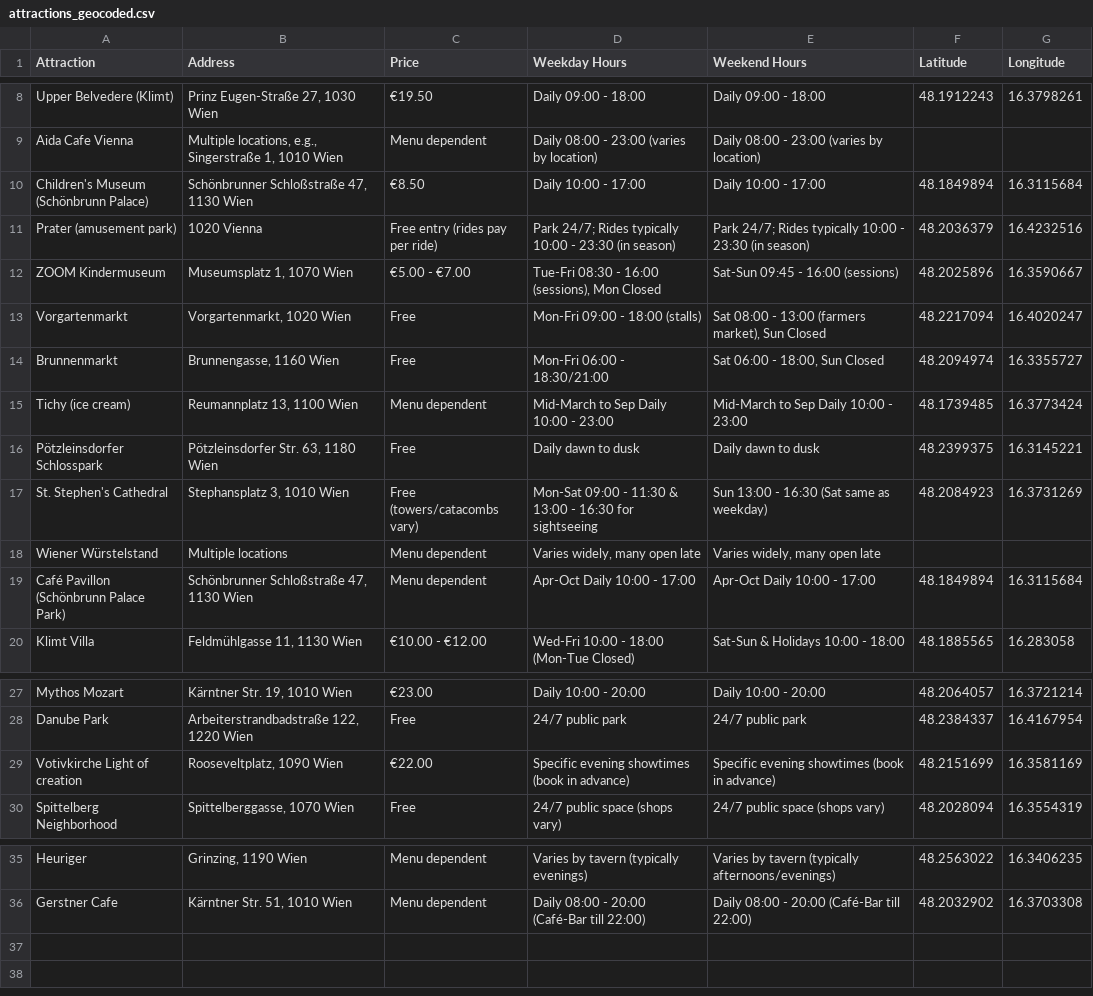
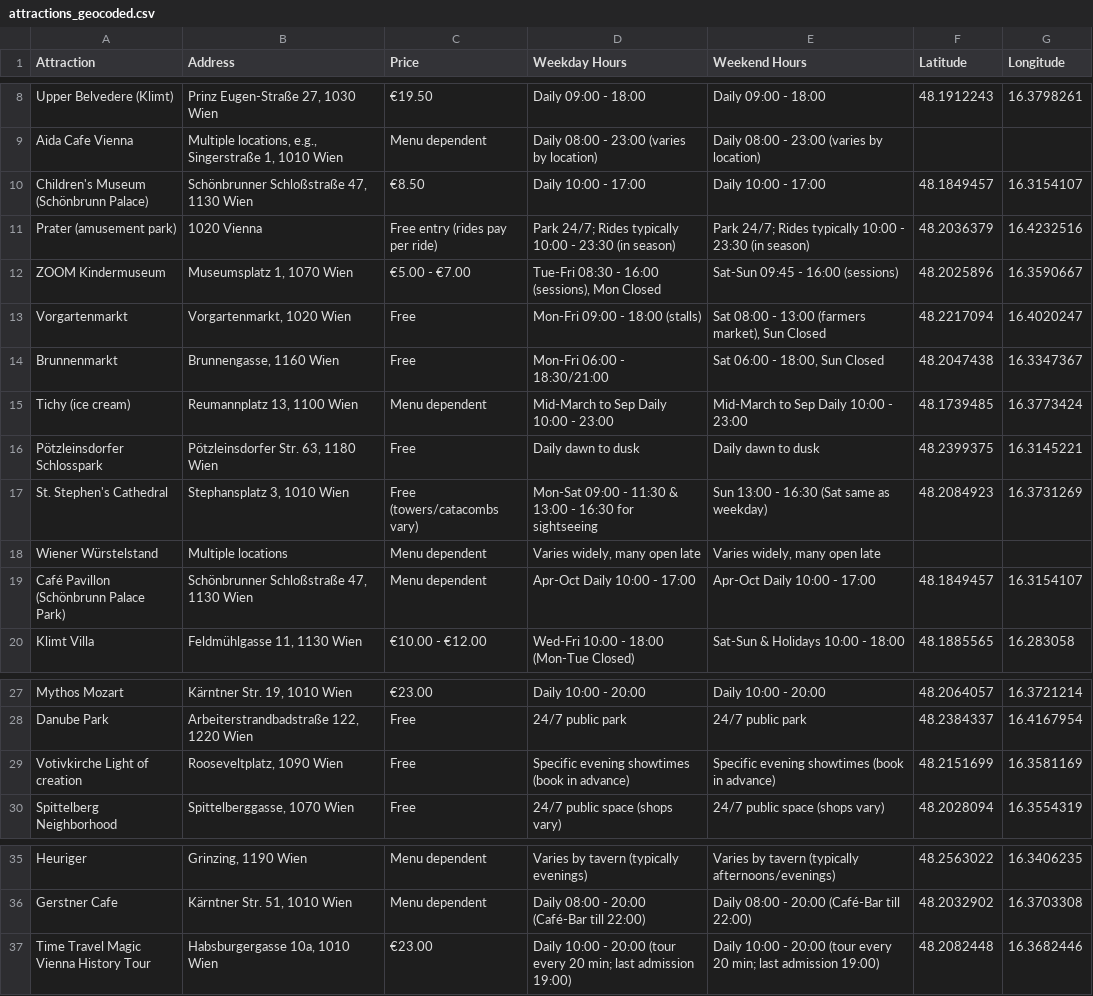
Before and after one commit to soundtrackgeek/vienna_attractions, a CSV file: attractions_geocoded.csv, drawn as a sheet; only a part is shown, gaps mark what is left out.

Commit message:
Added new attraction and a new hotel

```diff
--- a/attractions_geocoded.csv
+++ b/attractions_geocoded.csv
@@ -9,3 +9,3 @@ Upper Belvedere (Klimt),"Prinz Eugen-Straße 27, 1030 Wien",€19.50,Daily 09:00
 Aida Cafe Vienna,"Multiple locations, e.g., Singerstraße 1, 1010 Wien",Menu dependent,Daily 08:00 - 23:00 (varies by location),Daily 08:00 - 23:00 (varies by location),,
-Children's Museum (Schönbrunn Palace),"Schönbrunner Schloßstraße 47, 1130 Wien",€8.50,Daily 10:00 - 17:00,Daily 10:00 - 17:00,48.1849894,16.3115684
+Children's Museum (Schönbrunn Palace),"Schönbrunner Schloßstraße 47, 1130 Wien",€8.50,Daily 10:00 - 17:00,Daily 10:00 - 17:00,48.1849457,16.3154107
 Prater (amusement park),1020 Vienna,Free entry (rides pay per ride),Park 24/7; Rides typically 10:00 - 23:30 (in season),Park 24/7; Rides typically 10:00 - 23:30 (in season),48.2036379,16.4232516
@@ -13,3 +13,3 @@ ZOOM Kindermuseum,"Museumsplatz 1, 1070 Wien",€5.00 - €7.00,"Tue-Fri 08:30 -
 Vorgartenmarkt,"Vorgartenmarkt, 1020 Wien",Free,Mon-Fri 09:00 - 18:00 (stalls),"Sat 08:00 - 13:00 (farmers market), Sun Closed",48.2217094,16.4020247
-Brunnenmarkt,"Brunnengasse, 1160 Wien",Free,Mon-Fri 06:00 - 18:30/21:00,"Sat 06:00 - 18:00, Sun Closed",48.2094974,16.3355727
+Brunnenmarkt,"Brunnengasse, 1160 Wien",Free,Mon-Fri 06:00 - 18:30/21:00,"Sat 06:00 - 18:00, Sun Closed",48.2047438,16.3347367
 Tichy (ice cream),"Reumannplatz 13, 1100 Wien",Menu dependent,Mid-March to Sep Daily 10:00 - 23:00,Mid-March to Sep Daily 10:00 - 23:00,48.1739485,16.3773424
@@ -18,3 +18,3 @@ St. Stephen's Cathedral,"Stephansplatz 3, 1010 Wien",Free (towers/catacombs vary
 Wiener Würstelstand,Multiple locations,Menu dependent,"Varies widely, many open late","Varies widely, many open late",,
-Café Pavillon (Schönbrunn Palace Park),"Schönbrunner Schloßstraße 47, 1130 Wien",Menu dependent,Apr-Oct Daily 10:00 - 17:00,Apr-Oct Daily 10:00 - 17:00,48.1849894,16.3115684
+Café Pavillon (Schönbrunn Palace Park),"Schönbrunner Schloßstraße 47, 1130 Wien",Menu dependent,Apr-Oct Daily 10:00 - 17:00,Apr-Oct Daily 10:00 - 17:00,48.1849457,16.3154107
 Klimt Villa,"Feldmühlgasse 11, 1130 Wien",€10.00 - €12.00,Wed-Fri 10:00 - 18:00 (Mon-Tue Closed),Sat-Sun & Holidays 10:00 - 18:00,48.1885565,16.283058
@@ -28,3 +28,3 @@ Mythos Mozart,"Kärntner Str. 19, 1010 Wien",€23.00,Daily 10:00 - 20:00,Daily
 Danube Park,"Arbeiterstrandbadstraße 122, 1220 Wien",Free,24/7 public park,24/7 public park,48.2384337,16.4167954
-Votivkirche Light of creation,"Rooseveltplatz, 1090 Wien",€22.00,Specific evening showtimes (book in advance),Specific evening showtimes (book in advance),48.2151699,16.3581169
+Votivkirche Light of creation,"Rooseveltplatz, 1090 Wien",Free,Specific evening showtimes (book in advance),Specific evening showtimes (book in advance),48.2151699,16.3581169
 Spittelberg Neighborhood,"Spittelberggasse, 1070 Wien",Free,24/7 public space (shops vary),24/7 public space (shops vary),48.2028094,16.3554319
@@ -36 +36,2 @@ Heuriger,"Grinzing, 1190 Wien",Menu dependent,Varies by tavern (typically evenin
 Gerstner Cafe,"Kärntner Str. 51, 1010 Wien",Menu dependent,Daily 08:00 - 20:00 (Café-Bar till 22:00),Daily 08:00 - 20:00 (Café-Bar till 22:00),48.2032902,16.3703308
+Time Travel Magic Vienna History Tour,"Habsburgergasse 10a, 1010 Wien",€23.00,Daily 10:00 - 20:00 (tour every 20 min; last admission 19:00),Daily 10:00 - 20:00 (tour every 20 min; last admission 19:00),48.2082448,16.3682446
```
Also changed, not shown: attractions.csv, 2 other files.
